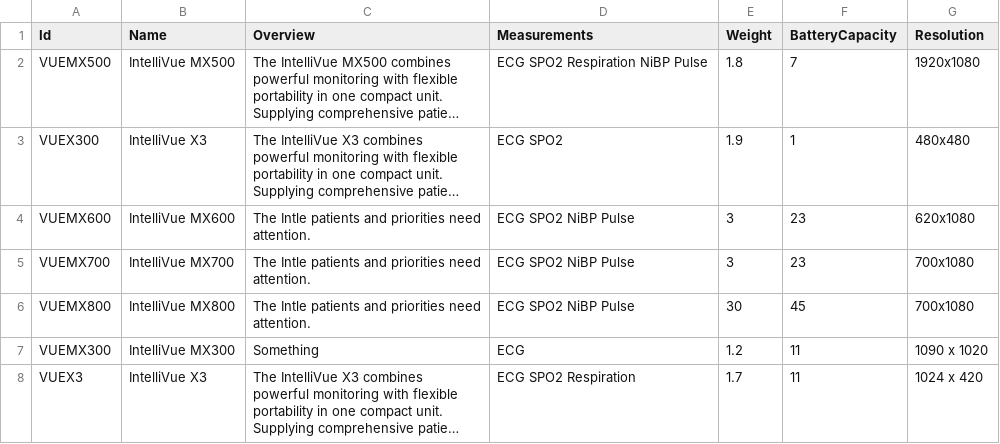
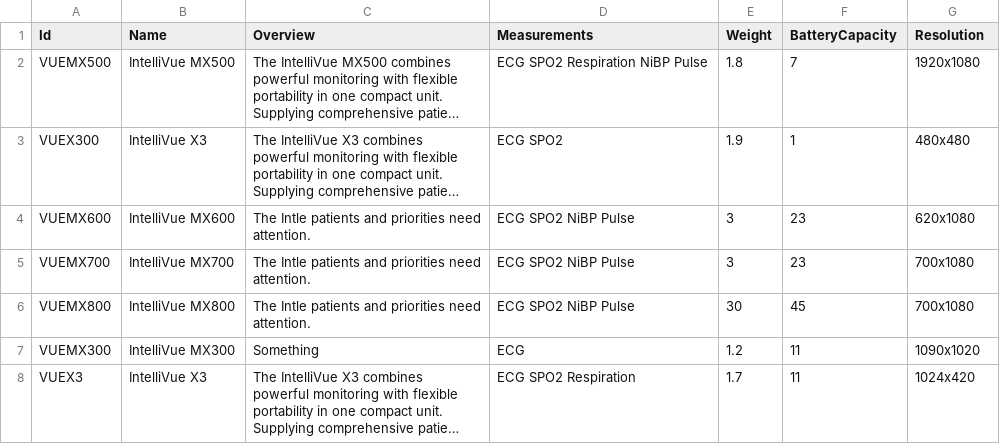
Before and after one commit to Engin-Boot/assist-purchase-s21b4, a CSV file: Segment1_API/Backend/Devices.csv, drawn as a sheet; long unchanged cells end in …; the diff names each change by its address in the sheet, - before the commit and + after, or states it on an @@ line.

```diff
--- a/Segment1_API/Backend/Devices.csv
+++ b/Segment1_API/Backend/Devices.csv
-G7 (Resolution): 1090 x 1020
+G7 (Resolution): 1090x1020
-G8 (Resolution): 1024 x 420
+G8 (Resolution): 1024x420
```
Also changed, not shown: Segment1_API/Backend/FilterPreferences.csv, Segment1_API/BackendTests/TestFilterPreferences1.csv, 23 other files.
